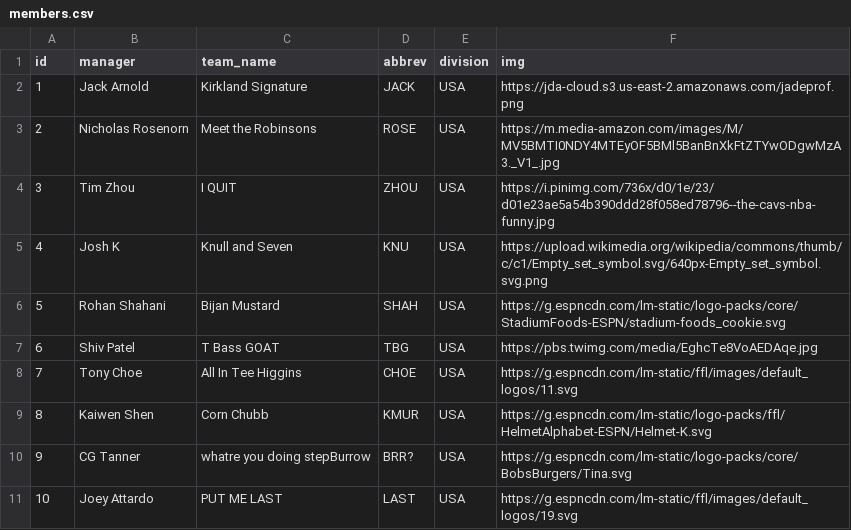
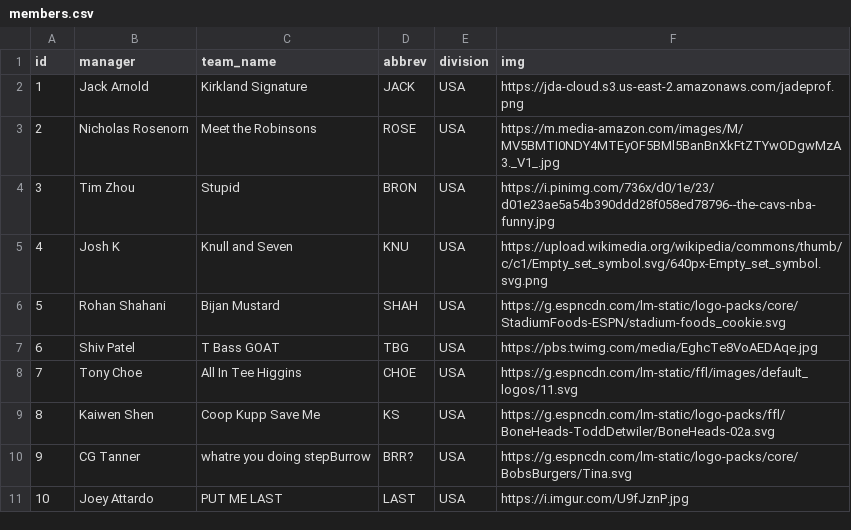
Before and after one commit to jackarnold84/fantasy-forecaster, a CSV file: data/football-2023/leagues/purdue/members.csv, drawn as a sheet.

```diff
--- a/data/football-2023/leagues/purdue/members.csv
+++ b/data/football-2023/leagues/purdue/members.csv
@@ -3,3 +3,3 @@ id,manager,team_name,abbrev,division,img
 2,Nicholas Rosenorn,Meet the Robinsons,ROSE,USA,https://m.media-amazon.com/images/M/MV5BMTI0NDY4MTEyOF5BMl5BanBnXkFtZTYwODgwMzA3._V1_.jpg
-3,Tim Zhou,I QUIT,ZHOU,USA,https://i.pinimg.com/736x/d0/1e/23/d01e23ae5a54b390ddd28f058ed78796--the-cavs-nba-funny.jpg
+3,Tim Zhou,Stupid,BRON,USA,https://i.pinimg.com/736x/d0/1e/23/d01e23ae5a54b390ddd28f058ed78796--the-cavs-nba-funny.jpg
 4,Josh K,Knull and Seven,KNU,USA,https://upload.wikimedia.org/wikipedia/commons/thumb/c/c1/Empty_set_symbol.svg/640px-Empty_set_symbol.svg.png
@@ -8,4 +8,4 @@ id,manager,team_name,abbrev,division,img
 7,Tony Choe,All In Tee Higgins,CHOE,USA,https://g.espncdn.com/lm-static/ffl/images/default_logos/11.svg
-8,Kaiwen Shen,Corn Chubb,KMUR,USA,https://g.espncdn.com/lm-static/logo-packs/ffl/HelmetAlphabet-ESPN/Helmet-K.svg
+8,Kaiwen Shen,Coop Kupp Save Me,KS,USA,https://g.espncdn.com/lm-static/logo-packs/ffl/BoneHeads-ToddDetwiler/BoneHeads-02a.svg
 9,CG Tanner,whatre you doing stepBurrow,BRR?,USA,https://g.espncdn.com/lm-static/logo-packs/core/BobsBurgers/Tina.svg
-10,Joey Attardo,PUT ME LAST,LAST,USA,https://g.espncdn.com/lm-static/ffl/images/default_logos/19.svg
+10,Joey Attardo,PUT ME LAST,LAST,USA,https://i.imgur.com/U9fJznP.jpg
```
Also changed, not shown: data/football-2023/leagues/mfl/rosters.csv, data/football-2023/leagues/mfl/schedule.csv, 5 other files.
